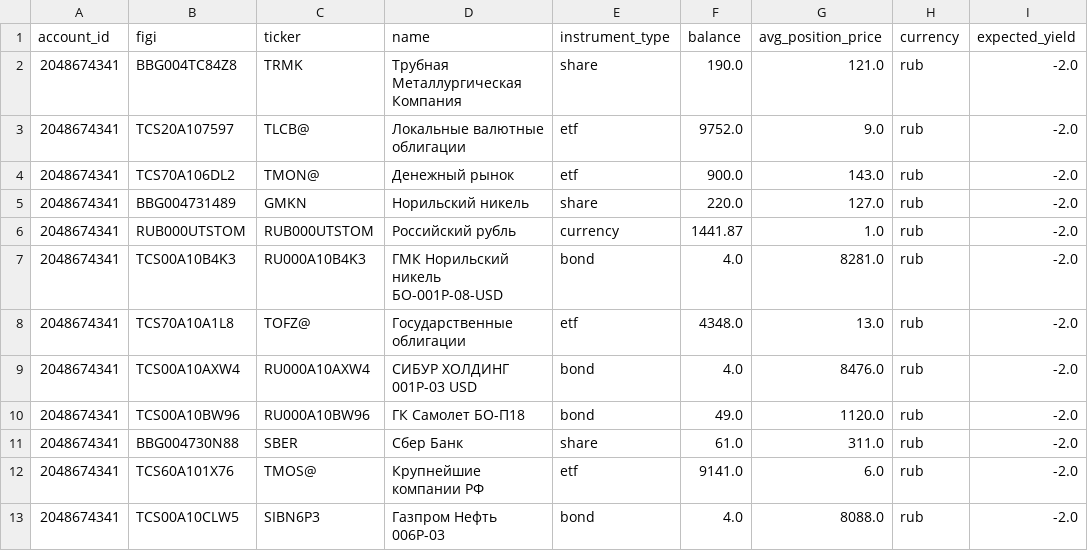
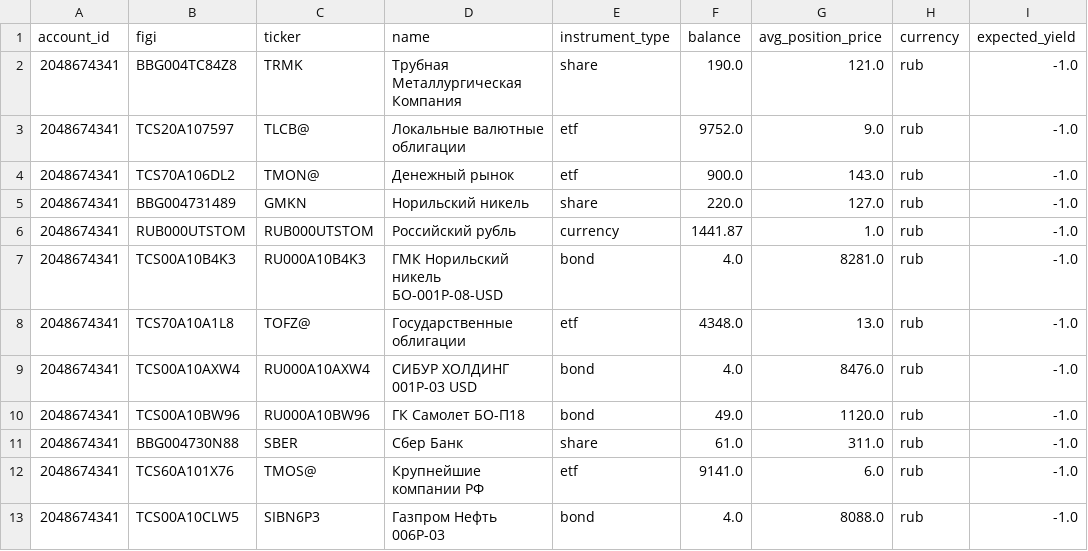
Before and after one commit to BadeevIlya/buffer_repos, a CSV file: portfolio.csv, drawn as a sheet.

Commit message:
Update CSV from Sheets

```diff
--- a/portfolio.csv
+++ b/portfolio.csv
@@ -1,13 +1,13 @@
 account_id,figi,ticker,name,instrument_type,balance,avg_position_price,currency,expected_yield
-2048674341,BBG004TC84Z8,TRMK,Трубная Металлургическая Компания,share,190.0,121.0,rub,-2.0
-2048674341,TCS20A107597,TLCB@,Локальные валютные облигации,etf,9752.0,9.0,rub,-2.0
-2048674341,TCS70A106DL2,TMON@,Денежный рынок,etf,900.0,143.0,rub,-2.0
-2048674341,BBG004731489,GMKN,Норильский никель,share,220.0,127.0,rub,-2.0
-2048674341,RUB000UTSTOM,RUB000UTSTOM,Российский рубль,currency,1441.87,1.0,rub,-2.0
-2048674341,TCS00A10B4K3,RU000A10B4K3,ГМК Норильский никель БО-001Р-08-USD,bond,4.0,8281.0,rub,-2.0
-2048674341,TCS70A10A1L8,TOFZ@,Государственные облигации,etf,4348.0,13.0,rub,-2.0
-2048674341,TCS00A10AXW4,RU000A10AXW4,СИБУР ХОЛДИНГ 001Р-03 USD,bond,4.0,8476.0,rub,-2.0
-2048674341,TCS00A10BW96,RU000A10BW96,ГК Самолет БО-П18,bond,49.0,1120.0,rub,-2.0
-2048674341,BBG004730N88,SBER,Сбер Банк,share,61.0,311.0,rub,-2.0
-2048674341,TCS60A101X76,TMOS@,Крупнейшие компании РФ,etf,9141.0,6.0,rub,-2.0
-2048674341,TCS00A10CLW5,SIBN6P3,Газпром Нефть 006Р-03,bond,4.0,8088.0,rub,-2.0
+2048674341,BBG004TC84Z8,TRMK,Трубная Металлургическая Компания,share,190.0,121.0,rub,-1.0
+2048674341,TCS20A107597,TLCB@,Локальные валютные облигации,etf,9752.0,9.0,rub,-1.0
+2048674341,TCS70A106DL2,TMON@,Денежный рынок,etf,900.0,143.0,rub,-1.0
+2048674341,BBG004731489,GMKN,Норильский никель,share,220.0,127.0,rub,-1.0
+2048674341,RUB000UTSTOM,RUB000UTSTOM,Российский рубль,currency,1441.87,1.0,rub,-1.0
+2048674341,TCS00A10B4K3,RU000A10B4K3,ГМК Норильский никель БО-001Р-08-USD,bond,4.0,8281.0,rub,-1.0
+2048674341,TCS70A10A1L8,TOFZ@,Государственные облигации,etf,4348.0,13.0,rub,-1.0
+2048674341,TCS00A10AXW4,RU000A10AXW4,СИБУР ХОЛДИНГ 001Р-03 USD,bond,4.0,8476.0,rub,-1.0
+2048674341,TCS00A10BW96,RU000A10BW96,ГК Самолет БО-П18,bond,49.0,1120.0,rub,-1.0
+2048674341,BBG004730N88,SBER,Сбер Банк,share,61.0,311.0,rub,-1.0
+2048674341,TCS60A101X76,TMOS@,Крупнейшие компании РФ,etf,9141.0,6.0,rub,-1.0
+2048674341,TCS00A10CLW5,SIBN6P3,Газпром Нефть 006Р-03,bond,4.0,8088.0,rub,-1.0
```
